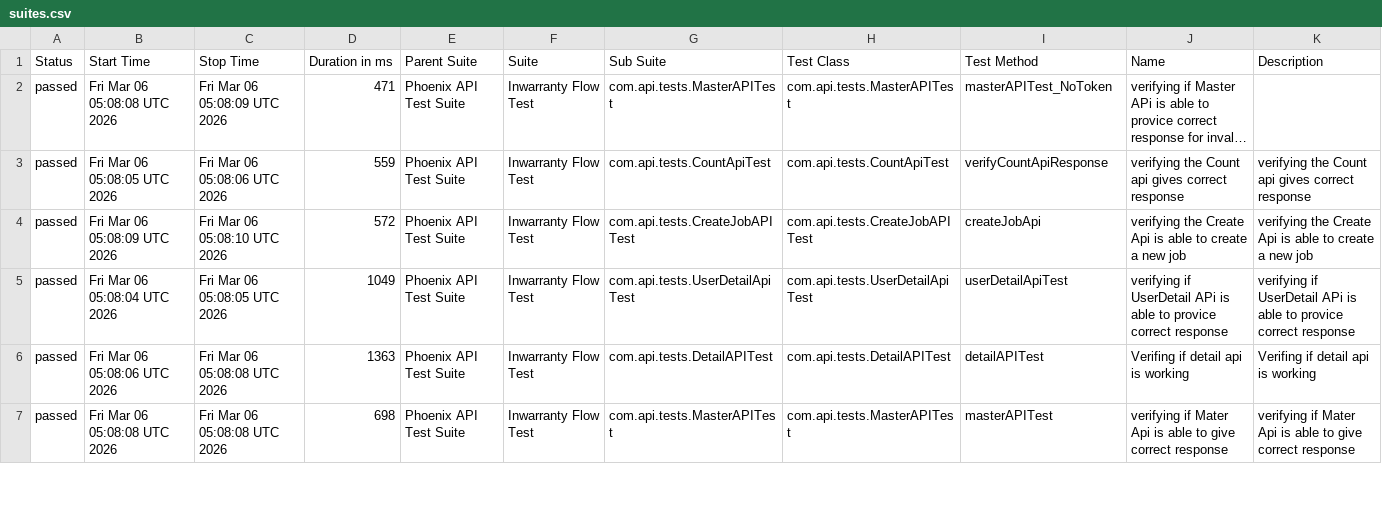
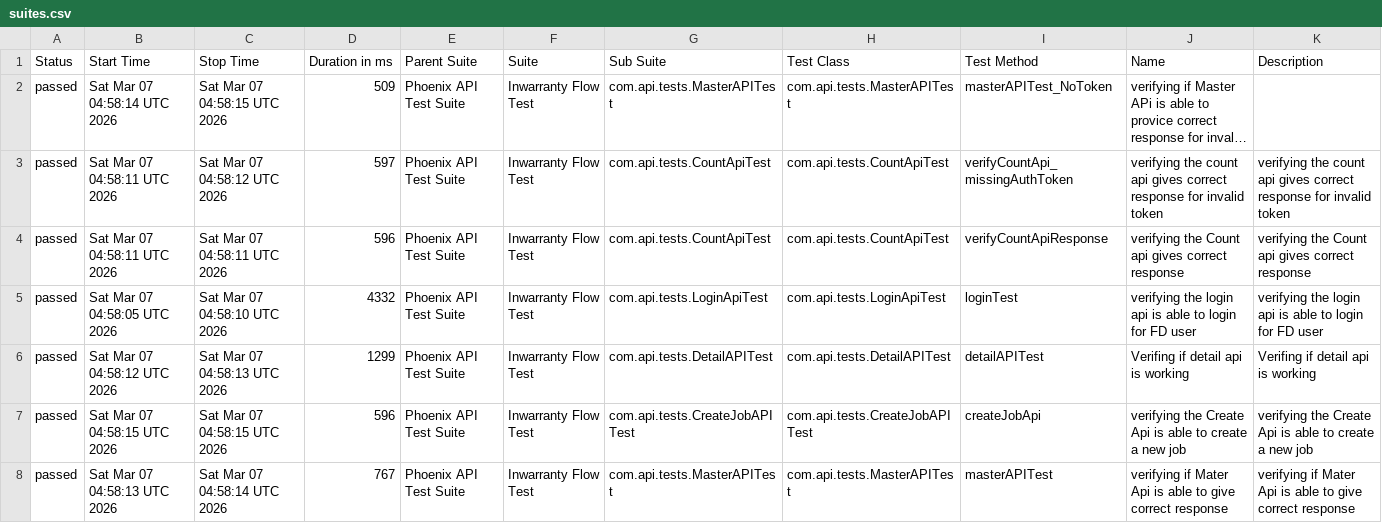
Before and after one commit to RanjaniManuel/PhoenixTestAutomationFramework, a CSV file: data/suites.csv, drawn as a sheet; only a part is shown; long unchanged cells end in …; addresses are those after the commit; the diff covers the shown part only; the diff names each change by its address in the sheet, - before the commit and + after, or states it on an @@ line.

```diff
--- a/data/suites.csv
+++ b/data/suites.csv
-B2 (Start Time): Fri Mar 06 05:08:08 UTC 2026
+B2 (Start Time): Sat Mar 07 04:58:14 UTC 2026
-C2 (Stop Time): Fri Mar 06 05:08:09 UTC 2026
+C2 (Stop Time): Sat Mar 07 04:58:15 UTC 2026
-D2 (Duration in ms): 471
+D2 (Duration in ms): 509
-B3 (Start Time): Fri Mar 06 05:08:05 UTC 2026
+B3 (Start Time): Sat Mar 07 04:58:11 UTC 2026
-C3 (Stop Time): Fri Mar 06 05:08:06 UTC 2026
+C3 (Stop Time): Sat Mar 07 04:58:12 UTC 2026
-D3 (Duration in ms): 559
+D3 (Duration in ms): 597
-I3 (Test Method): verifyCountApiResponse
+I3 (Test Method): verifyCountApi_missingAuthToken
-J3 (Name): verifying the Count api gives correct response
+J3 (Name): verifying the count api gives correct response for invalid token
-K3 (Description): verifying the Count api gives correct response
+K3 (Description): verifying the count api gives correct response for invalid token
-B4 (Start Time): Fri Mar 06 05:08:09 UTC 2026
+B4 (Start Time): Sat Mar 07 04:58:11 UTC 2026
-C4 (Stop Time): Fri Mar 06 05:08:10 UTC 2026
+C4 (Stop Time): Sat Mar 07 04:58:11 UTC 2026
-D4 (Duration in ms): 572
+D4 (Duration in ms): 596
-G4 (Sub Suite): com.api.tests.CreateJobAPITest
+G4 (Sub Suite): com.api.tests.CountApiTest
-H4 (Test Class): com.api.tests.CreateJobAPITest
+H4 (Test Class): com.api.tests.CountApiTest
-I4 (Test Method): createJobApi
+I4 (Test Method): verifyCountApiResponse
-J4 (Name): verifying the Create Api is able to create a new job
+J4 (Name): verifying the Count api gives correct response
-K4 (Description): verifying the Create Api is able to create a new job
+K4 (Description): verifying the Count api gives correct response
-B5 (Start Time): Fri Mar 06 05:08:04 UTC 2026
+B5 (Start Time): Sat Mar 07 04:58:05 UTC 2026
-C5 (Stop Time): Fri Mar 06 05:08:05 UTC 2026
+C5 (Stop Time): Sat Mar 07 04:58:10 UTC 2026
-D5 (Duration in ms): 1049
+D5 (Duration in ms): 4332
-G5 (Sub Suite): com.api.tests.UserDetailApiTest
+G5 (Sub Suite): com.api.tests.LoginApiTest
-H5 (Test Class): com.api.tests.UserDetailApiTest
+H5 (Test Class): com.api.tests.LoginApiTest
-I5 (Test Method): userDetailApiTest
+I5 (Test Method): loginTest
-J5 (Name): verifying if UserDetail APi is able to provice correct response
+J5 (Name): verifying the login api is able to login for FD user
-K5 (Description): verifying if UserDetail APi is able to provice correct response
+K5 (Description): verifying the login api is able to login for FD user
-B6 (Start Time): Fri Mar 06 05:08:06 UTC 2026
+B6 (Start Time): Sat Mar 07 04:58:12 UTC 2026
-C6 (Stop Time): Fri Mar 06 05:08:08 UTC 2026
+C6 (Stop Time): Sat Mar 07 04:58:13 UTC 2026
-D6 (Duration in ms): 1363
+D6 (Duration in ms): 1299
+row 7: passed | Sat Mar 07 04:58:15 UTC 2026 | Sat Mar 07 04:58:15 UTC 2026 | 596 | Phoenix API Test Suite | Inwarranty Flow Test | com.api.tests.CreateJobAPITest | com.api.tests.CreateJobAPITest | createJobApi | verifying the Create Api is able to create a new job | verifying the Create Api is able to create a new job
-B8 (Start Time): Fri Mar 06 05:08:08 UTC 2026
+B8 (Start Time): Sat Mar 07 04:58:13 UTC 2026
-C8 (Stop Time): Fri Mar 06 05:08:08 UTC 2026
+C8 (Stop Time): Sat Mar 07 04:58:14 UTC 2026
-D8 (Duration in ms): 698
+D8 (Duration in ms): 767
```
Also changed, not shown: 1 removed row and 8 edited cells elsewhere in this file, data/behaviors.csv, 51 other files.
